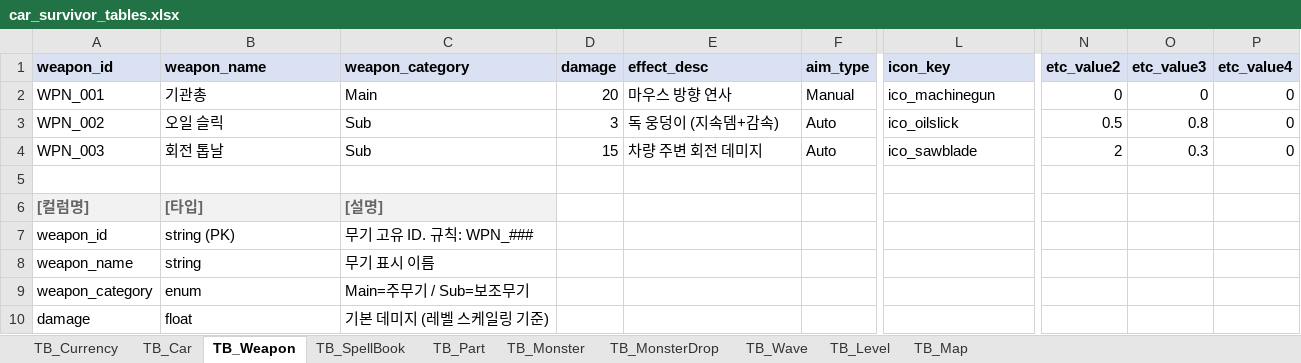
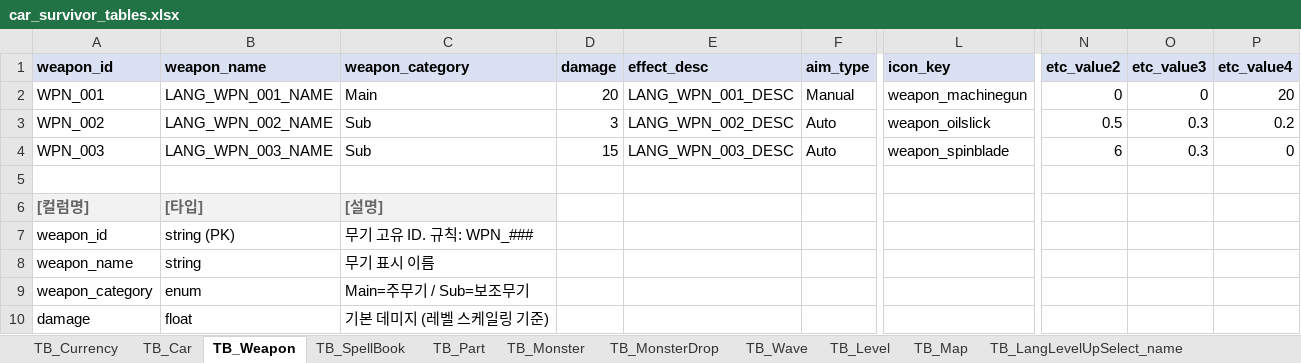
Before and after one commit to KMTsw22/CarSurvival_Plan, an Excel workbook: Table/car_survivor_tables.xlsx, sheet TB_Weapon, drawn as a sheet; only a part is shown, gaps mark what is left out; values as stored, in another font and other column widths than the file's, no borders; the diff names each change by its address in the sheet, - before the commit and + after, or states it on an @@ line.

```diff
--- a/Table/car_survivor_tables.xlsx (sheet TB_Weapon)
+++ b/Table/car_survivor_tables.xlsx (sheet TB_Weapon)
+sheet tab: TB_LangLevelUpSelect_name
-B2 (weapon_name): 기관총
+B2 (weapon_name): LANG_WPN_001_NAME
-E2 (effect_desc): 마우스 방향 연사
+E2 (effect_desc): LANG_WPN_001_DESC
-L2 (icon_key): ico_machinegun
+L2 (icon_key): weapon_machinegun
-P2 (etc_value4): 0
+P2 (etc_value4): 20
-B3 (weapon_name): 오일 슬릭
+B3 (weapon_name): LANG_WPN_002_NAME
-E3 (effect_desc): 독 웅덩이 (지속뎀+감속)
+E3 (effect_desc): LANG_WPN_002_DESC
-L3 (icon_key): ico_oilslick
+L3 (icon_key): weapon_oilslick
-O3 (etc_value3): 0.8
+O3 (etc_value3): 0.3
-P3 (etc_value4): 0
+P3 (etc_value4): 0.2
-B4 (weapon_name): 회전 톱날
+B4 (weapon_name): LANG_WPN_003_NAME
-E4 (effect_desc): 차량 주변 회전 데미지
+E4 (effect_desc): LANG_WPN_003_DESC
-L4 (icon_key): ico_sawblade
+L4 (icon_key): weapon_spinblade
-N4 (etc_value2): 2
+N4 (etc_value2): 6
```
Also changed, not shown: sheet TB_Monster, sheet TB_MonsterDrop, sheet TB_SpellBook, other sheet tabs, 44 other files.
